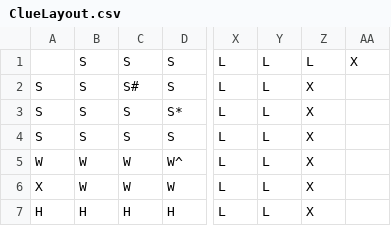
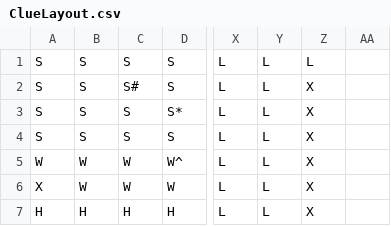
Before and after one commit to HudsonFaris/RepositoryForGame, a CSV file: Data/ClueLayout.csv, drawn as a sheet; only a part is shown, gaps mark what is left out; the diff names each change by its address in the sheet, - before the commit and + after, or states it on an @@ line.

```diff
--- a/Data/ClueLayout.csv
+++ b/Data/ClueLayout.csv
-A1: (empty)
+A1: S
-AA1: X
+AA1: (empty)
```
Also changed, not shown: 6 other files.
